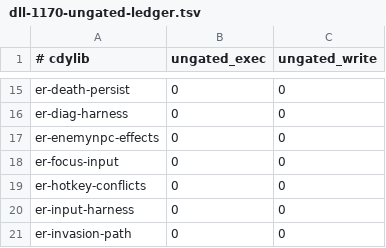
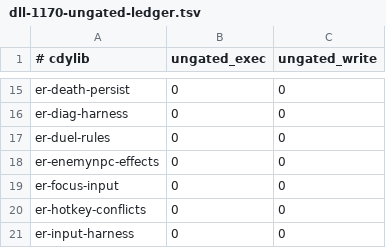
Before and after one commit to Banon-Labs/er-mods-rs, a TSV file: docs/recon/dll-1170-ungated-ledger.tsv, drawn as a sheet; only a part is shown, gaps mark what is left out; the shorter side is filled out with more unchanged rows.

```diff
--- a/docs/recon/dll-1170-ungated-ledger.tsv
+++ b/docs/recon/dll-1170-ungated-ledger.tsv
@@ -16,2 +16,3 @@ er-death-persist	0	0
 er-diag-harness	0	0
+er-duel-rules	0	0
 er-enemynpc-effects	0	0
```
Also changed, not shown: docs/ci-gate-portability.tsv, 24 other files.
